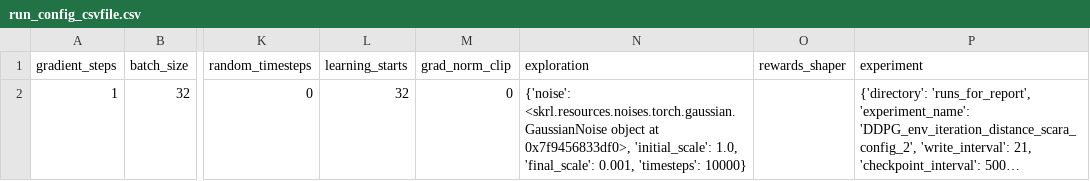
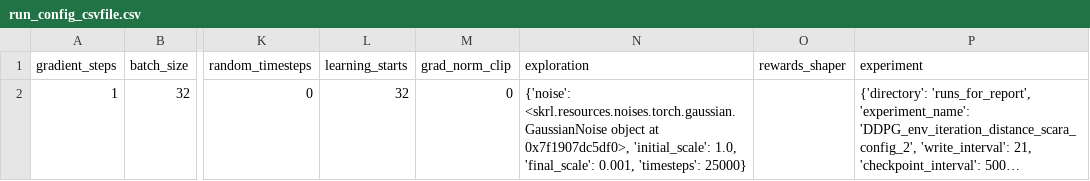
Before and after one commit to kasperfg16/p8_sewbot, a CSV file: runs_for_report/DDPG_env_iteration_distance_scara_config_2/run_config_csvfile.csv, drawn as a sheet; only a part is shown, gaps mark what is left out; long unchanged cells end in …; the diff names each change by its address in the sheet, - before the commit and + after, or states it on an @@ line.

```diff
--- a/runs_for_report/DDPG_env_iteration_distance_scara_config_2/run_config_csvfile.csv
+++ b/runs_for_report/DDPG_env_iteration_distance_scara_config_2/run_config_csvfile.csv
-N2 (exploration): …object at 0x7f9456833df0>, 'initial_scale': 1.0, 'final_scale': 0.001, 'timesteps': 10000}
+N2 (exploration): …object at 0x7f1907dc5df0>, 'initial_scale': 1.0, 'final_scale': 0.001, 'timesteps': 25000}
```
